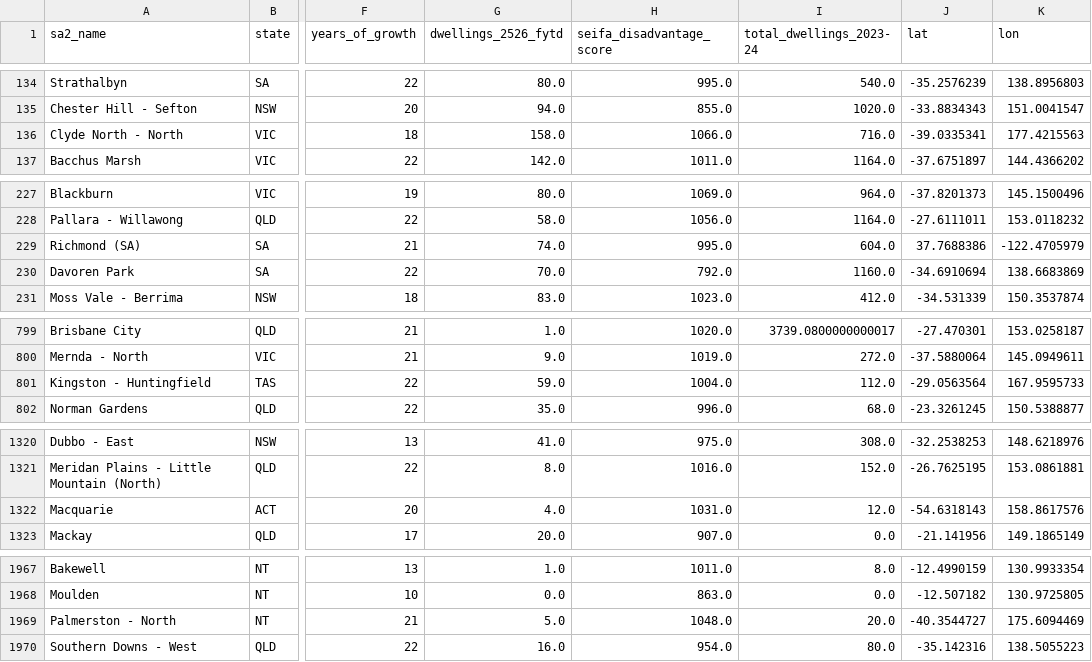
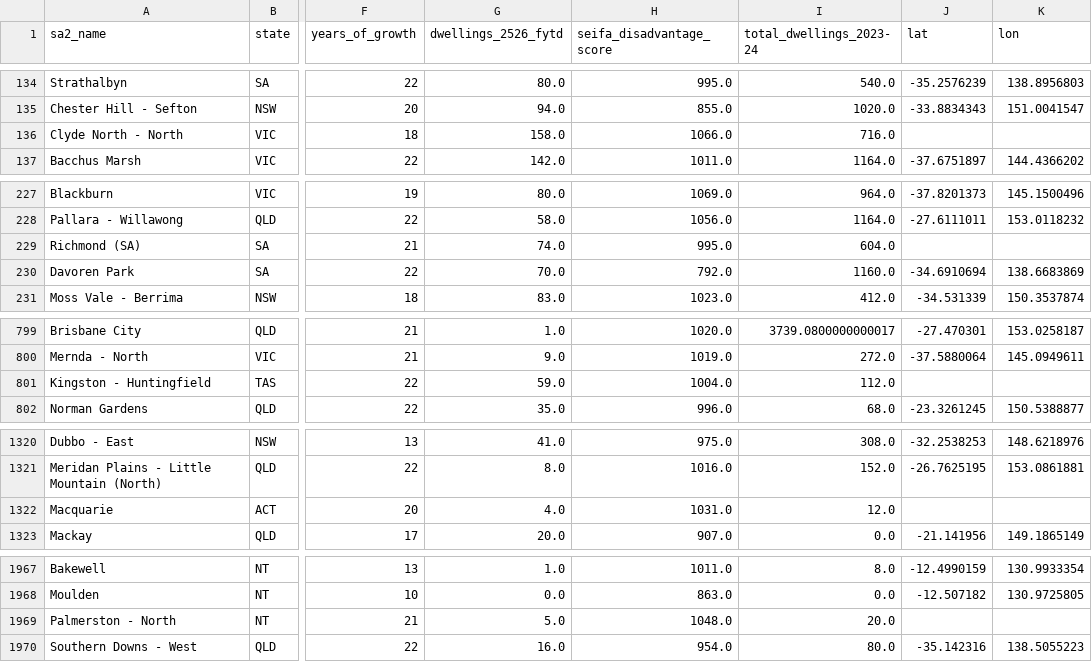
Before and after one commit to aETHWilliams/australia-construction-pressure-model, a CSV file: aus_pressure_scores_v4.csv, drawn as a sheet; only a part is shown, gaps mark what is left out; the diff covers the shown part only; the diff names each change by its address in the sheet, - before the commit and + after, or states it on an @@ line.

Commit message:
Add files via upload

```diff
--- a/aus_pressure_scores_v4.csv
+++ b/aus_pressure_scores_v4.csv
-J136 (lat): -39.0335341
+J136 (lat): (empty)
-K136 (lon): 177.4215563
+K136 (lon): (empty)
-J229 (lat): 37.7688386
+J229 (lat): (empty)
-K229 (lon): -122.4705979
+K229 (lon): (empty)
-J801 (lat): -29.0563564
+J801 (lat): (empty)
-K801 (lon): 167.9595733
+K801 (lon): (empty)
-J1322 (lat): -54.6318143
+J1322 (lat): (empty)
-K1322 (lon): 158.8617576
+K1322 (lon): (empty)
-J1969 (lat): -40.3544727
+J1969 (lat): (empty)
-K1969 (lon): 175.6094469
+K1969 (lon): (empty)
```
Also changed, not shown: 5 edited cells elsewhere in this file.
